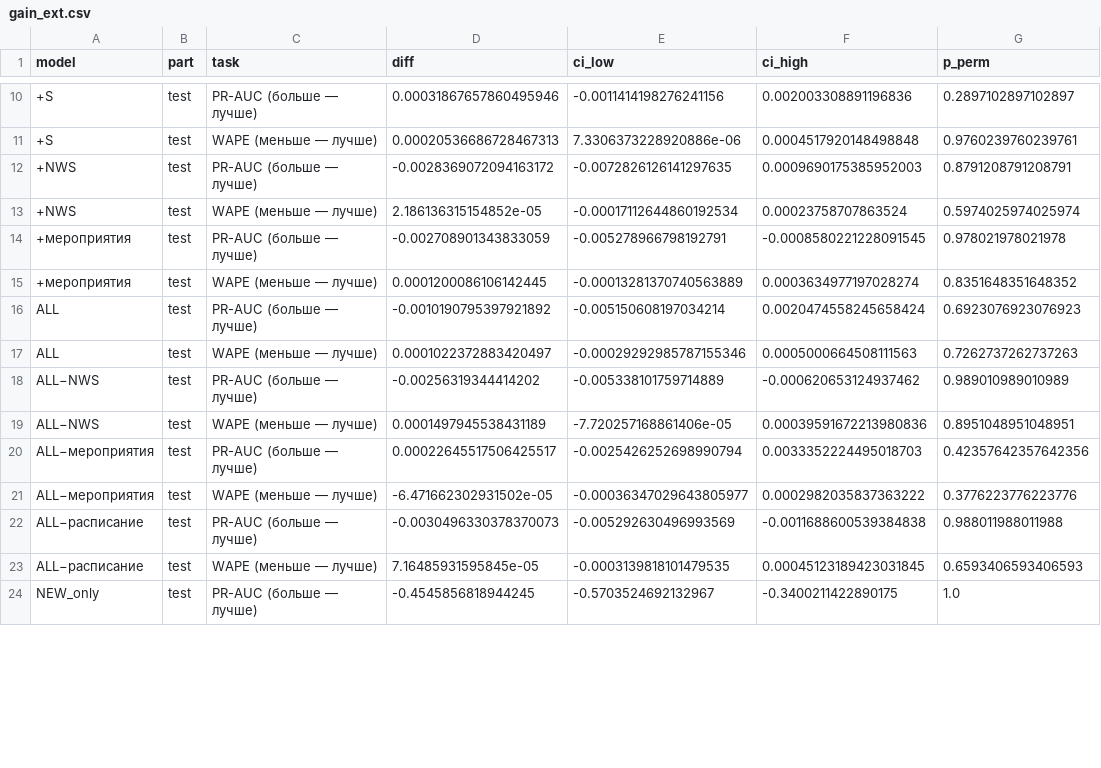
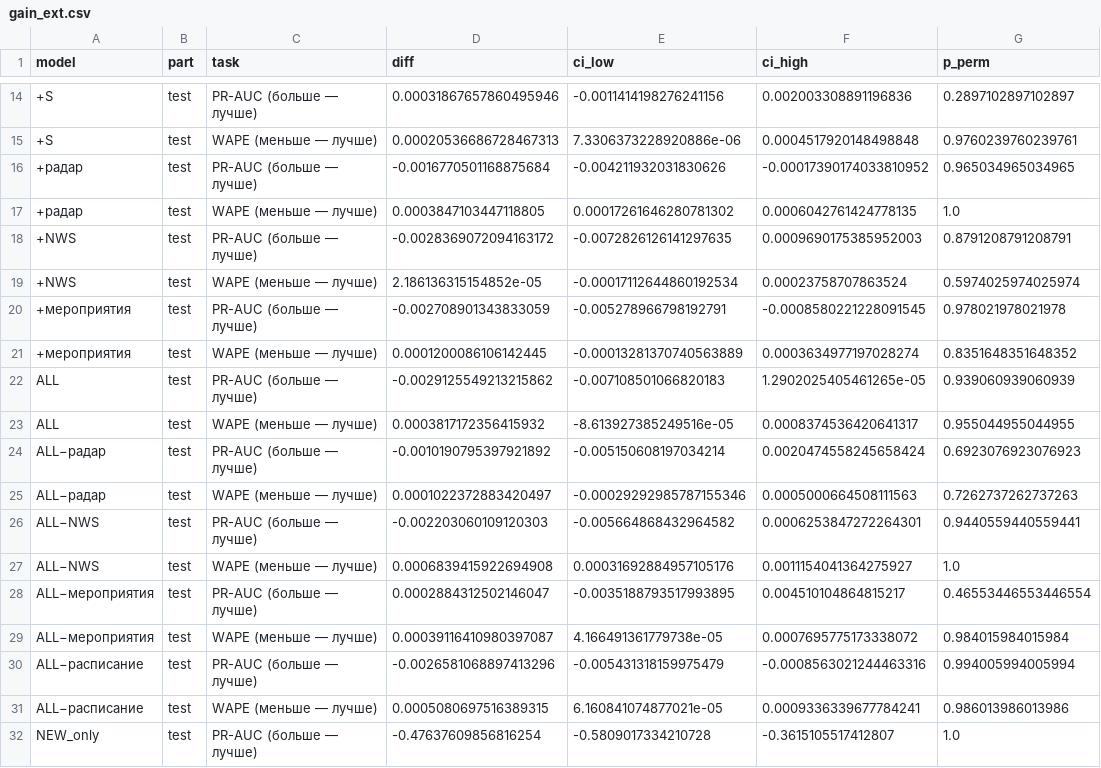
Before and after one commit to Kinggl3/ATML_Laba2, a CSV file: results/lab_08_ext_ablation/results/gain_ext.csv, drawn as a sheet; only a part is shown, gaps mark what is left out; the diff covers the shown part only.

Commit message:
Эксперимент 2: абляция с радаром

```diff
--- a/results/lab_08_ext_ablation/results/gain_ext.csv
+++ b/results/lab_08_ext_ablation/results/gain_ext.csv
@@ -11,2 +15,4 @@ model,part,task,diff,ci_low,ci_high,p_perm
 +S,test,WAPE (меньше — лучше),0.00020536686728467313,7.3306373228920886e-06,0.0004517920148498848,0.9760239760239761
++радар,test,PR-AUC (больше — лучше),-0.0016770501168875684,-0.004211932031830626,-0.00017390174033810952,0.965034965034965
++радар,test,WAPE (меньше — лучше),0.0003847103447118805,0.00017261646280781302,0.0006042761424778135,1.0
 +NWS,test,PR-AUC (больше — лучше),-0.0028369072094163172,-0.0072826126141297635,0.0009690175385952003,0.8791208791208791
@@ -15,10 +21,12 @@ model,part,task,diff,ci_low,ci_high,p_perm
 +мероприятия,test,WAPE (меньше — лучше),0.0001200086106142445,-0.00013281370740563889,0.0003634977197028274,0.8351648351648352
-ALL,test,PR-AUC (больше — лучше),-0.0010190795397921892,-0.005150608197034214,0.0020474558245658424,0.6923076923076923
-ALL,test,WAPE (меньше — лучше),0.0001022372883420497,-0.00029292985787155346,0.0005000664508111563,0.7262737262737263
-ALL−NWS,test,PR-AUC (больше — лучше),-0.00256319344414202,-0.005338101759714889,-0.000620653124937462,0.989010989010989
-ALL−NWS,test,WAPE (меньше — лучше),0.0001497945538431189,-7.720257168861406e-05,0.00039591672213980836,0.8951048951048951
-ALL−мероприятия,test,PR-AUC (больше — лучше),0.00022645517506425517,-0.0025426252698990794,0.0033352224495018703,0.42357642357642356
-ALL−мероприятия,test,WAPE (меньше — лучше),-6.471662302931502e-05,-0.00036347029643805977,0.0002982035837363222,0.3776223776223776
-ALL−расписание,test,PR-AUC (больше — лучше),-0.0030496330378370073,-0.005292630496993569,-0.0011688600539384838,0.988011988011988
-ALL−расписание,test,WAPE (меньше — лучше),7.16485931595845e-05,-0.0003139818101479535,0.00045123189423031845,0.6593406593406593
-NEW_only,test,PR-AUC (больше — лучше),-0.4545856818944245,-0.5703524692132967,-0.3400211422890175,1.0
+ALL,test,PR-AUC (больше — лучше),-0.0029125549213215862,-0.007108501066820183,1.2902025405461265e-05,0.939060939060939
+ALL,test,WAPE (меньше — лучше),0.0003817172356415932,-8.613927385249516e-05,0.0008374536420641317,0.955044955044955
+ALL−радар,test,PR-AUC (больше — лучше),-0.0010190795397921892,-0.005150608197034214,0.0020474558245658424,0.6923076923076923
+ALL−радар,test,WAPE (меньше — лучше),0.0001022372883420497,-0.00029292985787155346,0.0005000664508111563,0.7262737262737263
+ALL−NWS,test,PR-AUC (больше — лучше),-0.002203060109120303,-0.005664868432964582,0.0006253847272264301,0.9440559440559441
+ALL−NWS,test,WAPE (меньше — лучше),0.0006839415922694908,0.00031692884957105176,0.0011154041364275927,1.0
+ALL−мероприятия,test,PR-AUC (больше — лучше),0.0002884312502146047,-0.0035188793517993895,0.004510104864815217,0.46553446553446554
+ALL−мероприятия,test,WAPE (меньше — лучше),0.00039116410980397087,4.166491361779738e-05,0.0007695775173338072,0.984015984015984
+ALL−расписание,test,PR-AUC (больше — лучше),-0.0026581068897413296,-0.005431318159975479,-0.0008563021244463316,0.994005994005994
+ALL−расписание,test,WAPE (меньше — лучше),0.0005080697516389315,6.160841074877021e-05,0.0009336339677784241,0.986013986013986
+NEW_only,test,PR-AUC (больше — лучше),-0.47637609856816254,-0.5809017334210728,-0.3615105517412807,1.0
```
Also changed, not shown: 12 added rows and 49 edited cells elsewhere in this file, results/lab_08_ext_ablation/results/coverage_ext.csv, results/lab_08_ext_ablation/results/importance_ext.csv, 7 other files.
